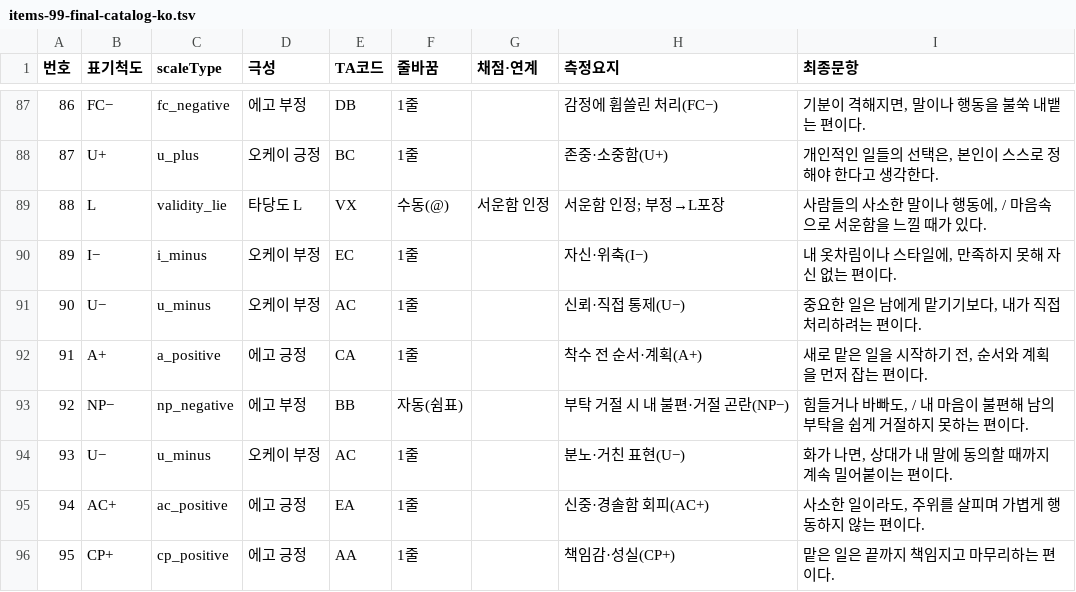
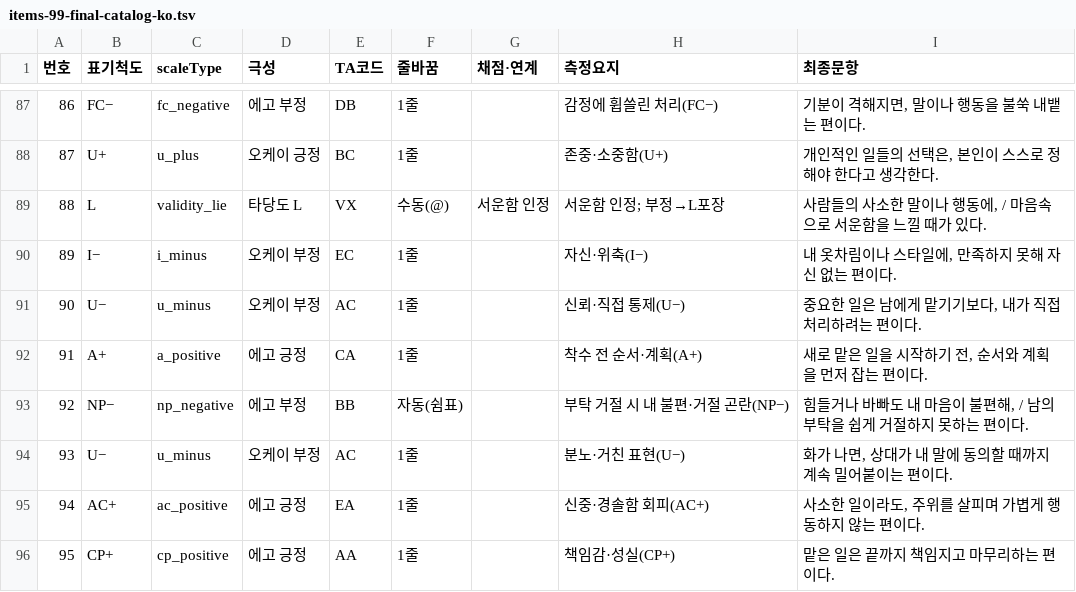
Before and after one commit to jomigata/wiz-coco, a TSV file: docs/internal-materials/ego-ok/items-99-final-catalog-ko.tsv, drawn as a sheet; only a part is shown, gaps mark what is left out.

```diff
--- a/docs/internal-materials/ego-ok/items-99-final-catalog-ko.tsv
+++ b/docs/internal-materials/ego-ok/items-99-final-catalog-ko.tsv
@@ -92,3 +92,3 @@
 91	A+	a_positive	에고 긍정	CA	1줄		착수 전 순서·계획(A+)	새로 맡은 일을 시작하기 전, 순서와 계획을 먼저 잡는 편이다.
-92	NP−	np_negative	에고 부정	BB	자동(쉼표)		부탁 거절 시 내 불편·거절 곤란(NP−)	힘들거나 바빠도, / 내 마음이 불편해 남의 부탁을 쉽게 거절하지 못하는 편이다.
+92	NP−	np_negative	에고 부정	BB	자동(쉼표)		부탁 거절 시 내 불편·거절 곤란(NP−)	힘들거나 바빠도 내 마음이 불편해, / 남의 부탁을 쉽게 거절하지 못하는 편이다.
 93	U−	u_minus	오케이 부정	AC	1줄		분노·거친 표현(U−)	화가 나면, 상대가 내 말에 동의할 때까지 계속 밀어붙이는 편이다.
```
Also changed, not shown: docs/internal-materials/ego-ok/items-99-source.tsv, 2 other files.
